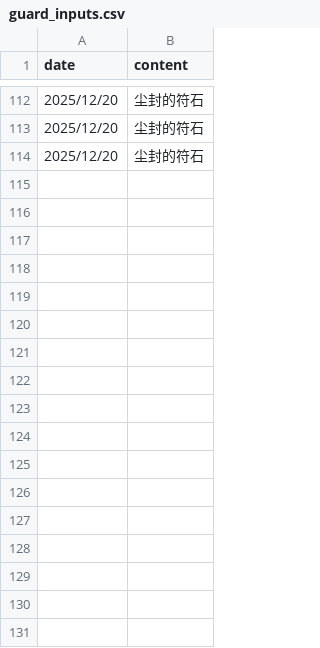
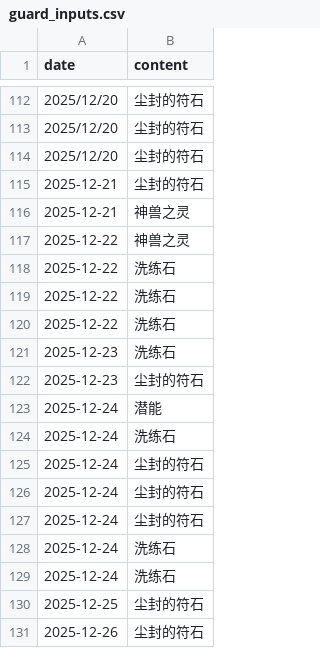
Before and after one commit to ShangJiaZheng/ShenwuMemo, a CSV file: data/guard_inputs.csv, drawn as a sheet; only a part is shown, gaps mark what is left out.

```diff
--- a/data/guard_inputs.csv
+++ b/data/guard_inputs.csv
@@ -114 +114,18 @@ date,content
 2025/12/20,尘封的符石
+2025-12-21,尘封的符石
+2025-12-21,神兽之灵
+2025-12-22,神兽之灵
+2025-12-22,洗练石
+2025-12-22,洗练石
+2025-12-22,洗练石
+2025-12-23,洗练石
+2025-12-23,尘封的符石
+2025-12-24,潜能
+2025-12-24,洗练石
+2025-12-24,尘封的符石
+2025-12-24,尘封的符石
+2025-12-24,尘封的符石
+2025-12-24,洗练石
+2025-12-24,洗练石
+2025-12-25,尘封的符石
+2025-12-26,尘封的符石
```
Also changed, not shown: data/checkboxes.csv, data/data.csv, 7 other files.
